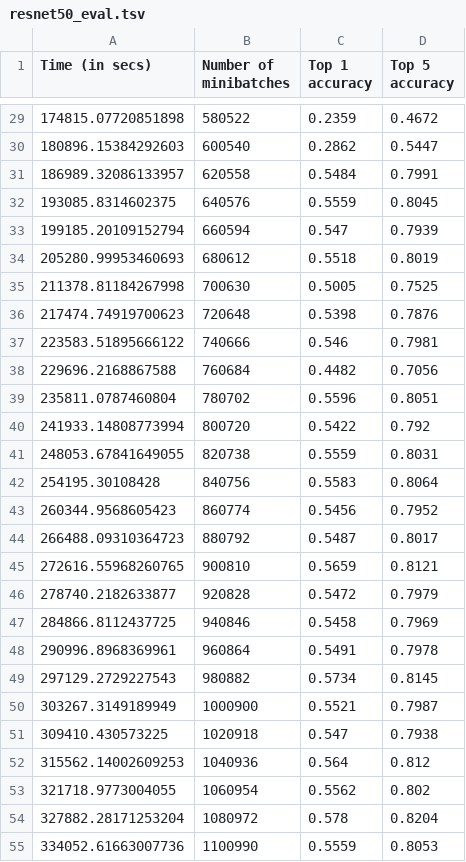
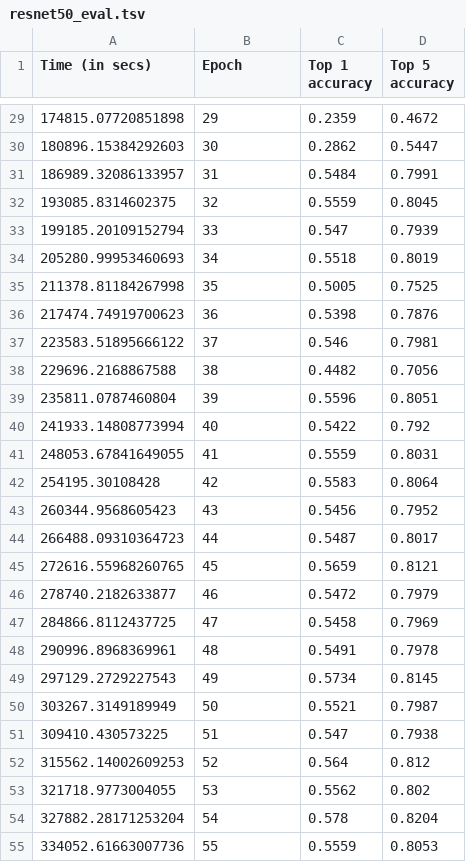
Before and after one commit to codyaustun/tensorflow-benchmarks, a TSV file: scripts/tf_cnn_benchmarks/logs/resnet50_eval.tsv, drawn as a sheet; only a part is shown, gaps mark what is left out; the diff covers the shown part only.

Commit message:
Change steps to epochs in .tsv output files

```diff
--- a/scripts/tf_cnn_benchmarks/logs/resnet50_eval.tsv
+++ b/scripts/tf_cnn_benchmarks/logs/resnet50_eval.tsv
@@ -1 +1 @@
-Time (in secs)	Number of minibatches	Top 1 accuracy	Top 5 accuracy
+Time (in secs)	Epoch	Top 1 accuracy	Top 5 accuracy
@@ -29,27 +29,27 @@ Time (in secs)	Number of minibatches	Top 1 accuracy	Top 5 accuracy
-174815.07720851898	580522	0.2359	0.4672
-180896.15384292603	600540	0.2862	0.5447
-186989.32086133957	620558	0.5484	0.7991
-193085.8314602375	640576	0.5559	0.8045
-199185.20109152794	660594	0.547	0.7939
-205280.99953460693	680612	0.5518	0.8019
-211378.81184267998	700630	0.5005	0.7525
-217474.74919700623	720648	0.5398	0.7876
-223583.51895666122	740666	0.546	0.7981
-229696.2168867588	760684	0.4482	0.7056
-235811.0787460804	780702	0.5596	0.8051
-241933.14808773994	800720	0.5422	0.792
-248053.67841649055	820738	0.5559	0.8031
-254195.30108428	840756	0.5583	0.8064
-260344.9568605423	860774	0.5456	0.7952
-266488.09310364723	880792	0.5487	0.8017
-272616.55968260765	900810	0.5659	0.8121
-278740.2182633877	920828	0.5472	0.7979
-284866.8112437725	940846	0.5458	0.7969
-290996.8968369961	960864	0.5491	0.7978
-297129.2729227543	980882	0.5734	0.8145
-303267.3149189949	1000900	0.5521	0.7987
-309410.430573225	1020918	0.547	0.7938
-315562.14002609253	1040936	0.564	0.812
-321718.9773004055	1060954	0.5562	0.802
-327882.28171253204	1080972	0.578	0.8204
-334052.61663007736	1100990	0.5559	0.8053
+174815.07720851898	29	0.2359	0.4672
+180896.15384292603	30	0.2862	0.5447
+186989.32086133957	31	0.5484	0.7991
+193085.8314602375	32	0.5559	0.8045
+199185.20109152794	33	0.547	0.7939
+205280.99953460693	34	0.5518	0.8019
+211378.81184267998	35	0.5005	0.7525
+217474.74919700623	36	0.5398	0.7876
+223583.51895666122	37	0.546	0.7981
+229696.2168867588	38	0.4482	0.7056
+235811.0787460804	39	0.5596	0.8051
+241933.14808773994	40	0.5422	0.792
+248053.67841649055	41	0.5559	0.8031
+254195.30108428	42	0.5583	0.8064
+260344.9568605423	43	0.5456	0.7952
+266488.09310364723	44	0.5487	0.8017
+272616.55968260765	45	0.5659	0.8121
+278740.2182633877	46	0.5472	0.7979
+284866.8112437725	47	0.5458	0.7969
+290996.8968369961	48	0.5491	0.7978
+297129.2729227543	49	0.5734	0.8145
+303267.3149189949	50	0.5521	0.7987
+309410.430573225	51	0.547	0.7938
+315562.14002609253	52	0.564	0.812
+321718.9773004055	53	0.5562	0.802
+327882.28171253204	54	0.578	0.8204
+334052.61663007736	55	0.5559	0.8053
```
Also changed, not shown: 62 edited cells elsewhere in this file, scripts/tf_cnn_benchmarks/logs/resnet50_eval_gpus=4.tsv.
